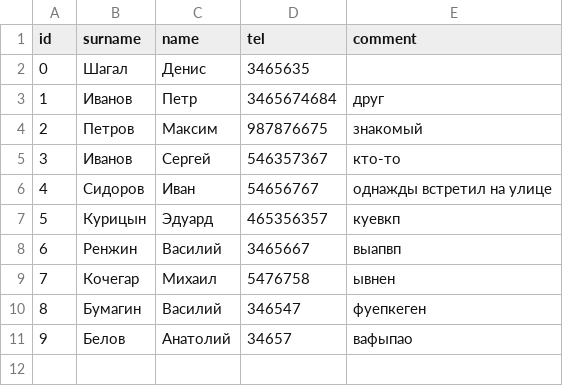
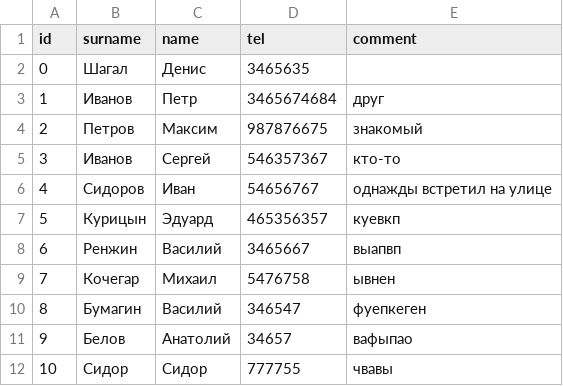
Before and after one commit to GrafanyS/phone_directory, a CSV file: DB_Directory/phone_directory.csv, drawn as a sheet; the diff names each change by its address in the sheet, - before the commit and + after, or states it on an @@ line.

```diff
--- a/DB_Directory/phone_directory.csv
+++ b/DB_Directory/phone_directory.csv
+row 12: 10 | Сидор | Сидор | 777755 | чвавы
```
Also changed, not shown: DB_export/phone_directory_export.csv, 13 other files.
